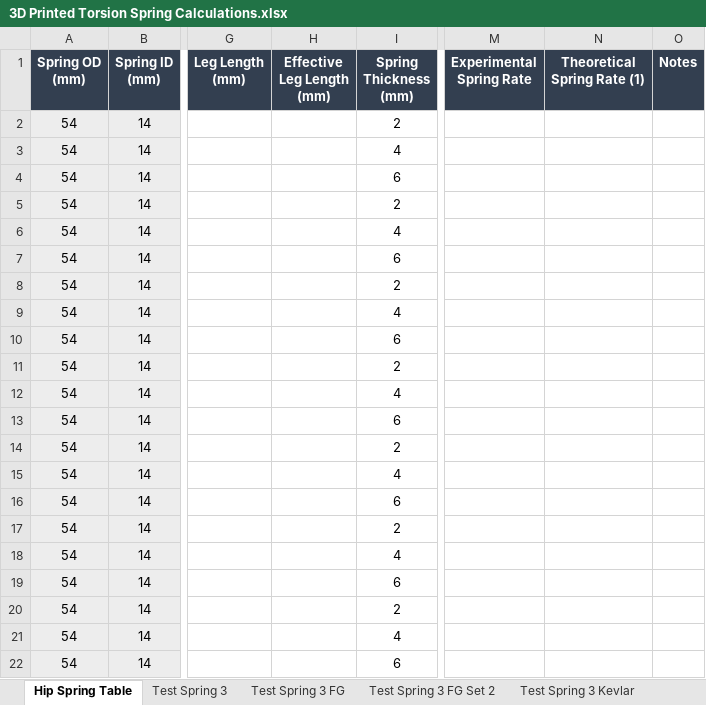
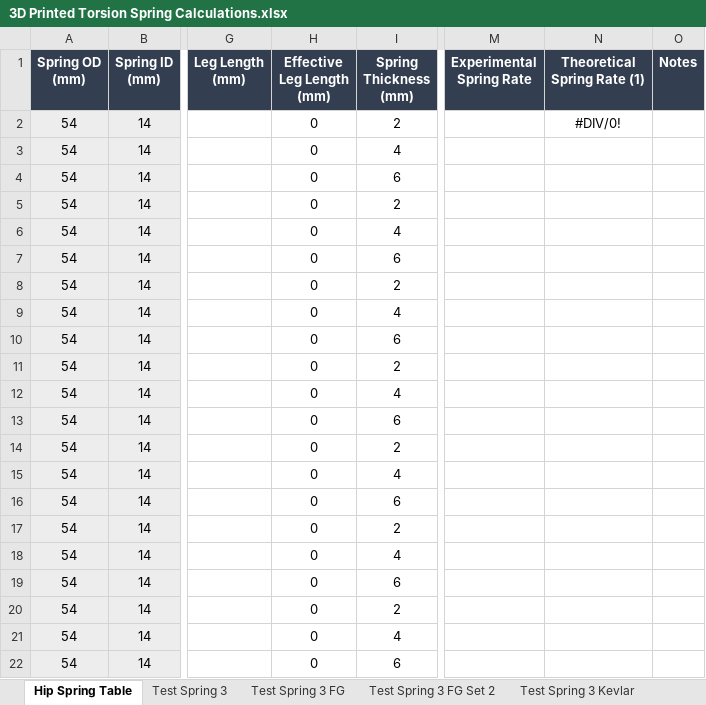
Before and after one commit to Agile-and-Adaptive-Robotics/Quadruped_Robot, an Excel workbook: CAD_Mechanical/AARL_QR-Quadruped/AARL_QR_FR-Frame/InProgress/Haonan/AARL_QR_FR_LE_BI_BL-Back_Left_new/Adjustable Spiral Torsion Spring/3D Printed Torsion Spring Calculations.xlsx, sheet Hip Spring Table, drawn as a sheet; only a part is shown, gaps mark what is left out; values as stored, in another font and other column widths than the file's, no borders; the diff names each change by its address in the sheet, - before the commit and + after, or states it on an @@ line.

```diff
--- a/CAD_Mechanical/AARL_QR-Quadruped/AARL_QR_FR-Frame/InProgress/Haonan/AARL_QR_FR_LE_BI_BL-Back_Left_new/Adjustable Spiral Torsion Spring/3D Printed Torsion Spring Calculations.xlsx (sheet Hip Spring Table)
+++ b/CAD_Mechanical/AARL_QR-Quadruped/AARL_QR_FR-Frame/InProgress/Haonan/AARL_QR_FR_LE_BI_BL-Back_Left_new/Adjustable Spiral Torsion Spring/3D Printed Torsion Spring Calculations.xlsx (sheet Hip Spring Table)
-H2:H22 (Effective Leg Length (mm)): (empty)
+H2:H22 (Effective Leg Length (mm)): 0
-N2 (Theoretical Spring Rate (1)): (empty)
+N2 (Theoretical Spring Rate (1)): #DIV/0!
```
Also changed, not shown: sheet Test Spring 3, 2 other files.
